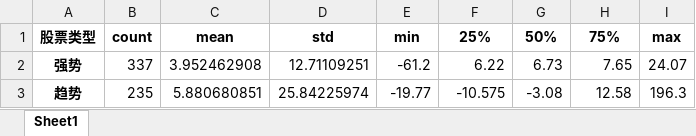
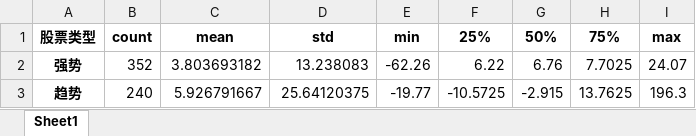
Before and after one commit to haoen-kou/red, an Excel workbook: result/收益率分析.xlsx, sheet Sheet1, drawn as a sheet; values as stored, in another font and other column widths than the file's, no borders; the diff names each change by its address in the sheet, - before the commit and + after, or states it on an @@ line.

```diff
--- a/result/收益率分析.xlsx (sheet Sheet1)
+++ b/result/收益率分析.xlsx (sheet Sheet1)
-B2: 337
+B2: 352
-C2: 3.952462908
+C2: 3.803693182
-D2: 12.71109251
+D2: 13.238083
-E2: -61.2
+E2: -62.26
-G2: 6.73
+G2: 6.76
-H2: 7.65
+H2: 7.7025
-B3: 235
+B3: 240
-C3: 5.880680851
+C3: 5.926791667
-D3: 25.84225974
+D3: 25.64120375
-F3: -10.575
+F3: -10.5725
-G3: -3.08
+G3: -2.915
-H3: 12.58
+H3: 13.7625
```
Also changed, not shown: result/Table202511.xlsx, result/Table202603.xlsx, 17 other files.
